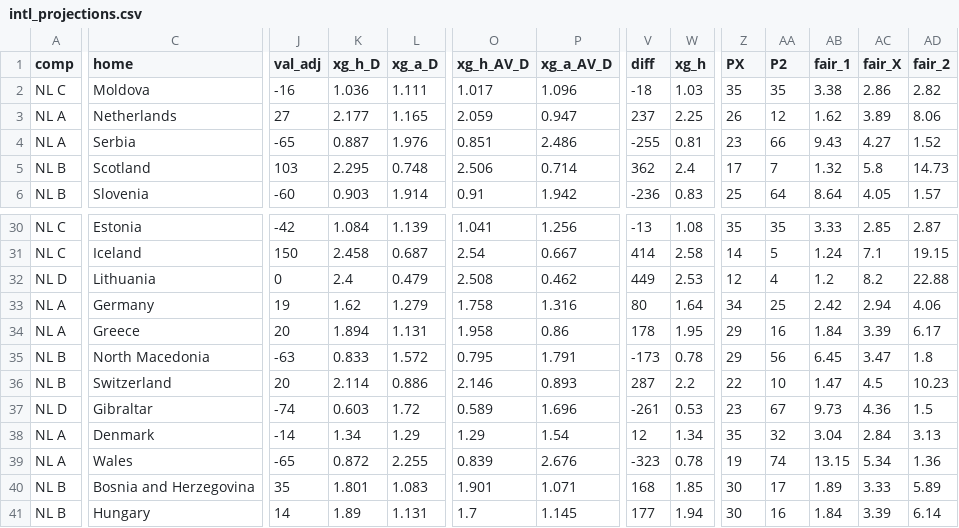
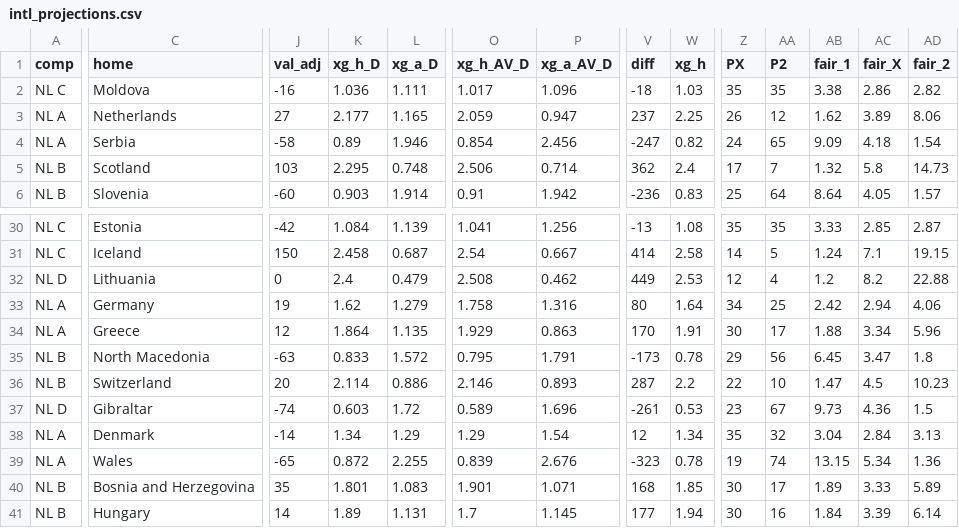
Before and after one commit to stelios1891-afk/xg-dashboard, a CSV file: intl_projections.csv, drawn as a sheet; only a part is shown, gaps mark what is left out; the diff covers the shown part only; the diff names each change by its address in the sheet, - before the commit and + after, or states it on an @@ line.

```diff
--- a/intl_projections.csv
+++ b/intl_projections.csv
-J4 (val_adj): -65
+J4 (val_adj): -58
-K4 (xg_h_D): 0.887
+K4 (xg_h_D): 0.89
-L4 (xg_a_D): 1.976
+L4 (xg_a_D): 1.946
-O4 (xg_h_AV_D): 0.851
+O4 (xg_h_AV_D): 0.854
-P4 (xg_a_AV_D): 2.486
+P4 (xg_a_AV_D): 2.456
-V4 (diff): -255
+V4 (diff): -247
-W4 (xg_h): 0.81
+W4 (xg_h): 0.82
-Z4 (PX): 23
+Z4 (PX): 24
-AA4 (P2): 66
+AA4 (P2): 65
-AB4 (fair_1): 9.43
+AB4 (fair_1): 9.09
-AC4 (fair_X): 4.27
+AC4 (fair_X): 4.18
-AD4 (fair_2): 1.52
+AD4 (fair_2): 1.54
-J34 (val_adj): 20
+J34 (val_adj): 12
-K34 (xg_h_D): 1.894
+K34 (xg_h_D): 1.864
-L34 (xg_a_D): 1.131
+L34 (xg_a_D): 1.135
-O34 (xg_h_AV_D): 1.958
+O34 (xg_h_AV_D): 1.929
-P34 (xg_a_AV_D): 0.86
+P34 (xg_a_AV_D): 0.863
-V34 (diff): 178
+V34 (diff): 170
-W34 (xg_h): 1.95
+W34 (xg_h): 1.91
-Z34 (PX): 29
+Z34 (PX): 30
-AA34 (P2): 16
+AA34 (P2): 17
-AB34 (fair_1): 1.84
+AB34 (fair_1): 1.88
-AC34 (fair_X): 3.39
+AC34 (fair_X): 3.34
-AD34 (fair_2): 6.17
+AD34 (fair_2): 5.96
```
Also changed, not shown: 20 edited cells elsewhere in this file, intl_nl_overs_2627.csv, intl_nl_shadow_2627.csv, 2 other files.
